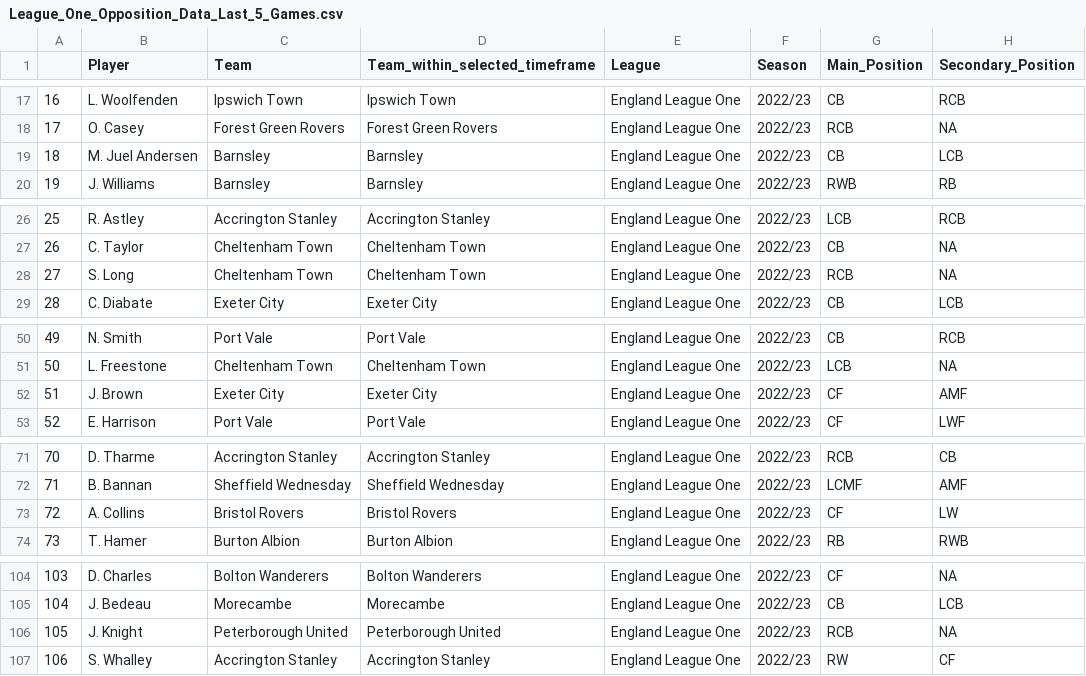
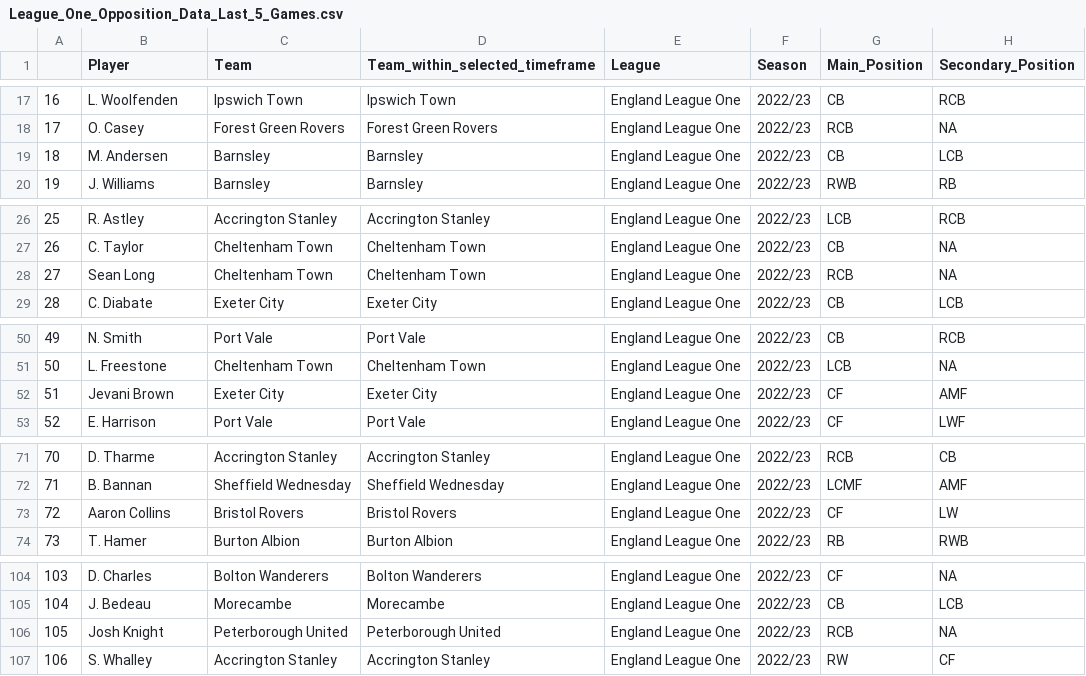
Before and after one commit to sclarke-transferstat/2022_23, a CSV file: League_One_Opposition_Data_Last_5_Games.csv, drawn as a sheet; only a part is shown, gaps mark what is left out; the diff covers the shown part only; the diff names each change by its address in the sheet, - before the commit and + after, or states it on an @@ line.

```diff
--- a/League_One_Opposition_Data_Last_5_Games.csv
+++ b/League_One_Opposition_Data_Last_5_Games.csv
-B19 (Player): M. Juel Andersen
+B19 (Player): M. Andersen
-B28 (Player): S. Long
+B28 (Player): Sean Long
-B52 (Player): J. Brown
+B52 (Player): Jevani Brown
-B73 (Player): A. Collins
+B73 (Player): Aaron Collins
-B106 (Player): J. Knight
+B106 (Player): Josh Knight
```
Also changed, not shown: 18 edited cells elsewhere in this file, 1 other file.
